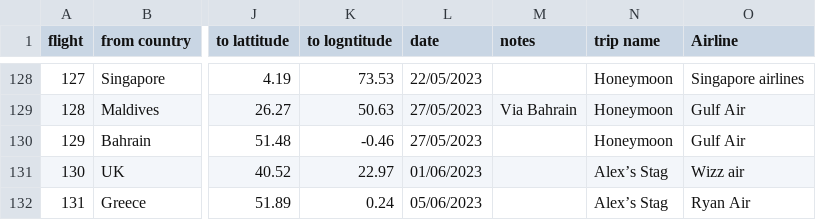
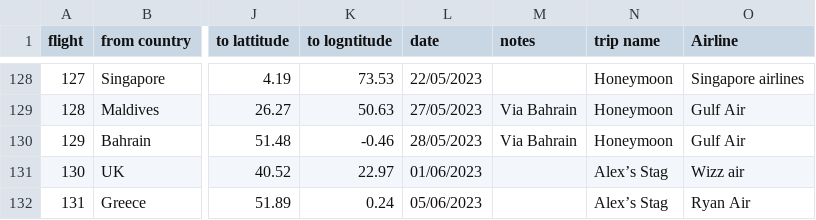
Before and after one commit to simonwardjones/mapping-project, a CSV file: python-mapping/data/SW-J flight travel.csv, drawn as a sheet; only a part is shown, gaps mark what is left out; the diff names each change by its address in the sheet, - before the commit and + after, or states it on an @@ line.

Commit message:
Correct connecting flight date

```diff
--- a/python-mapping/data/SW-J flight travel.csv
+++ b/python-mapping/data/SW-J flight travel.csv
-L130 (date): 27/05/2023
+L130 (date): 28/05/2023
-M130 (notes): (empty)
+M130 (notes): Via Bahrain
```
Also changed, not shown: 1 other file.
